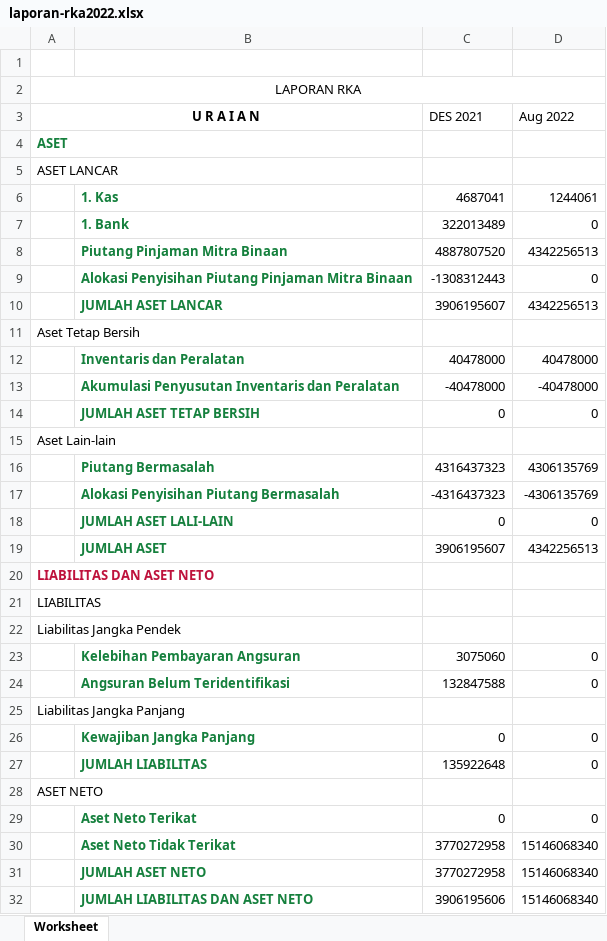
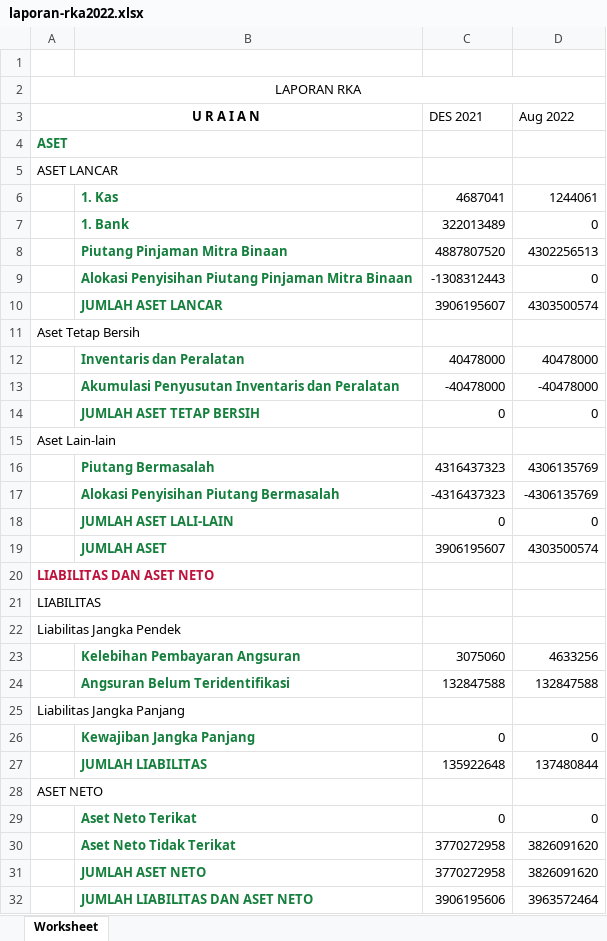
Before and after one commit to PKL-PTINTI/TJSL-CI3, an Excel workbook: storage/laporan-rka2022.xlsx, sheet Worksheet, drawn as a sheet; values as stored, in another font and other column widths than the file's, no borders; the diff names each change by its address in the sheet, - before the commit and + after, or states it on an @@ line.

```diff
--- a/storage/laporan-rka2022.xlsx (sheet Worksheet)
+++ b/storage/laporan-rka2022.xlsx (sheet Worksheet)
-D8 (Aug 2022): 4342256513
+D8 (Aug 2022): 4302256513
-D10 (Aug 2022): 4342256513
+D10 (Aug 2022): 4303500574
-D19 (Aug 2022): 4342256513
+D19 (Aug 2022): 4303500574
-D23 (Aug 2022): 0
+D23 (Aug 2022): 4633256
-D24 (Aug 2022): 0
+D24 (Aug 2022): 132847588
-D27 (Aug 2022): 0
+D27 (Aug 2022): 137480844
-D30:D31 (Aug 2022): 15146068340
+D30:D31 (Aug 2022): 3826091620
-D32 (Aug 2022): 15146068340
+D32 (Aug 2022): 3963572464
```
Also changed, not shown: 11 other files.
